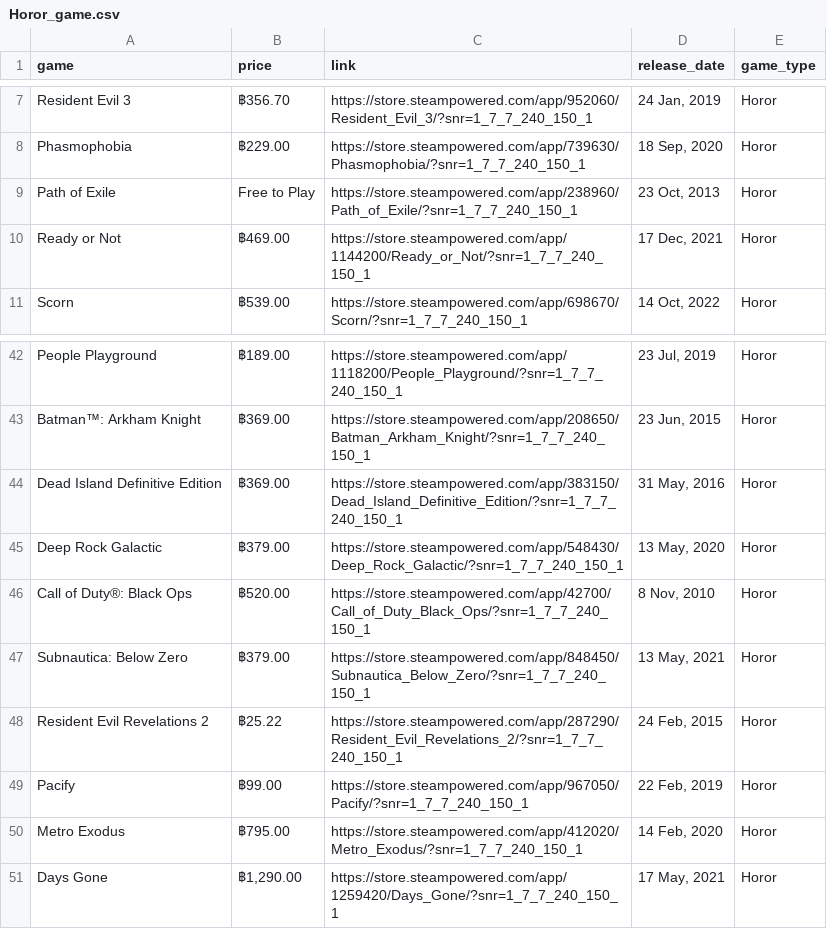
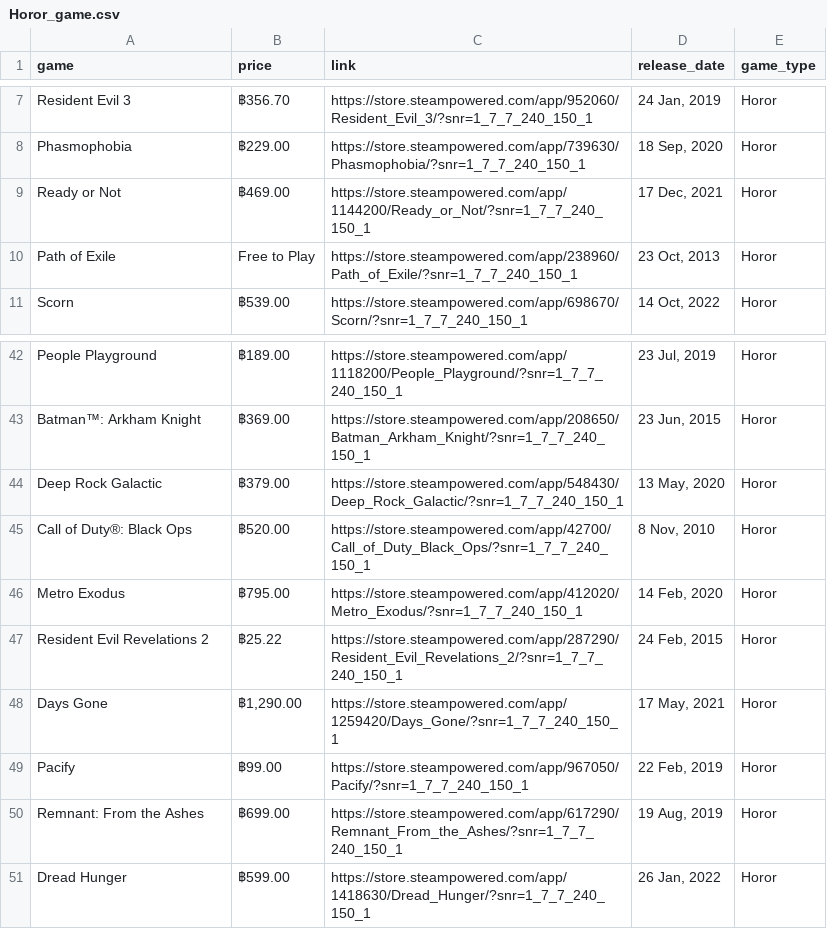
Before and after one commit to Petkub/steamWebScraping, a CSV file: csv_file/Horor_game.csv, drawn as a sheet; only a part is shown, gaps mark what is left out; the diff covers the shown part only.

```diff
--- a/csv_file/Horor_game.csv
+++ b/csv_file/Horor_game.csv
@@ -8,4 +8,4 @@ Resident Evil 3,฿356.70,https://store.steampowered.com/app/952060/Resident_Evi
 Phasmophobia,฿229.00,https://store.steampowered.com/app/739630/Phasmophobia/?snr=1_7_7_240_150_1,"18 Sep, 2020",Horor
+Ready or Not,฿469.00,https://store.steampowered.com/app/1144200/Ready_or_Not/?snr=1_7_7_240_150_1,"17 Dec, 2021",Horor
 Path of Exile,Free to Play,https://store.steampowered.com/app/238960/Path_of_Exile/?snr=1_7_7_240_150_1,"23 Oct, 2013",Horor
-Ready or Not,฿469.00,https://store.steampowered.com/app/1144200/Ready_or_Not/?snr=1_7_7_240_150_1,"17 Dec, 2021",Horor
 Scorn,฿539.00,https://store.steampowered.com/app/698670/Scorn/?snr=1_7_7_240_150_1,"14 Oct, 2022",Horor
@@ -43,9 +43,9 @@ People Playground,฿189.00,https://store.steampowered.com/app/1118200/People_Pl
 Batman™: Arkham Knight,฿369.00,https://store.steampowered.com/app/208650/Batman_Arkham_Knight/?snr=1_7_7_240_150_1,"23 Jun, 2015",Horor
-Dead Island Definitive Edition,฿369.00,https://store.steampowered.com/app/383150/Dead_Island_Definitive_Edition/?snr=1_7_7_240_150_1,"31 May, 2016",Horor
 Deep Rock Galactic,฿379.00,https://store.steampowered.com/app/548430/Deep_Rock_Galactic/?snr=1_7_7_240_150_1,"13 May, 2020",Horor
 Call of Duty®: Black Ops,฿520.00,https://store.steampowered.com/app/42700/Call_of_Duty_Black_Ops/?snr=1_7_7_240_150_1,"8 Nov, 2010",Horor
-Subnautica: Below Zero,฿379.00,https://store.steampowered.com/app/848450/Subnautica_Below_Zero/?snr=1_7_7_240_150_1,"13 May, 2021",Horor
+Metro Exodus,฿795.00,https://store.steampowered.com/app/412020/Metro_Exodus/?snr=1_7_7_240_150_1,"14 Feb, 2020",Horor
 Resident Evil Revelations 2,฿25.22,https://store.steampowered.com/app/287290/Resident_Evil_Revelations_2/?snr=1_7_7_240_150_1,"24 Feb, 2015",Horor
+Days Gone,"฿1,290.00",https://store.steampowered.com/app/1259420/Days_Gone/?snr=1_7_7_240_150_1,"17 May, 2021",Horor
 Pacify,฿99.00,https://store.steampowered.com/app/967050/Pacify/?snr=1_7_7_240_150_1,"22 Feb, 2019",Horor
-Metro Exodus,฿795.00,https://store.steampowered.com/app/412020/Metro_Exodus/?snr=1_7_7_240_150_1,"14 Feb, 2020",Horor
-Days Gone,"฿1,290.00",https://store.steampowered.com/app/1259420/Days_Gone/?snr=1_7_7_240_150_1,"17 May, 2021",Horor
+Remnant: From the Ashes,฿699.00,https://store.steampowered.com/app/617290/Remnant_From_the_Ashes/?snr=1_7_7_240_150_1,"19 Aug, 2019",Horor
+Dread Hunger,฿599.00,https://store.steampowered.com/app/1418630/Dread_Hunger/?snr=1_7_7_240_150_1,"26 Jan, 2022",Horor
```
Also changed, not shown: 7 moved rows elsewhere in this file, csv_file/Action_game.csv, csv_file/Adventure_game.csv, 16 other files.
